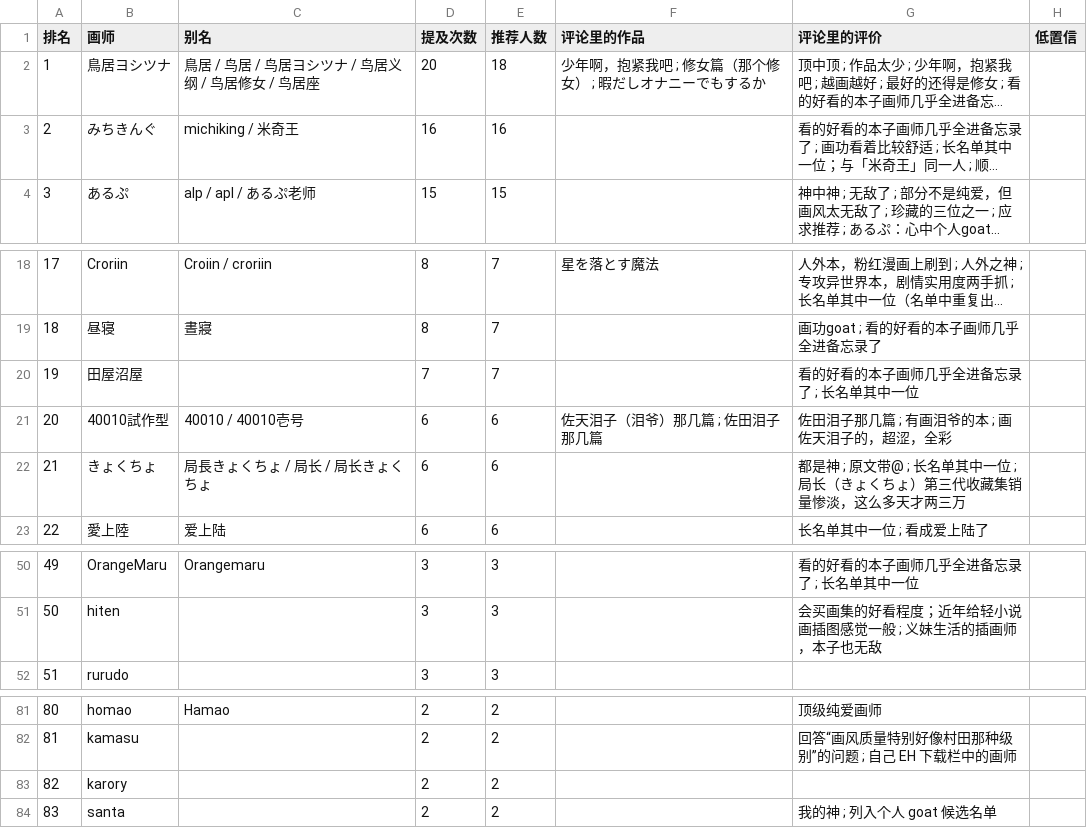
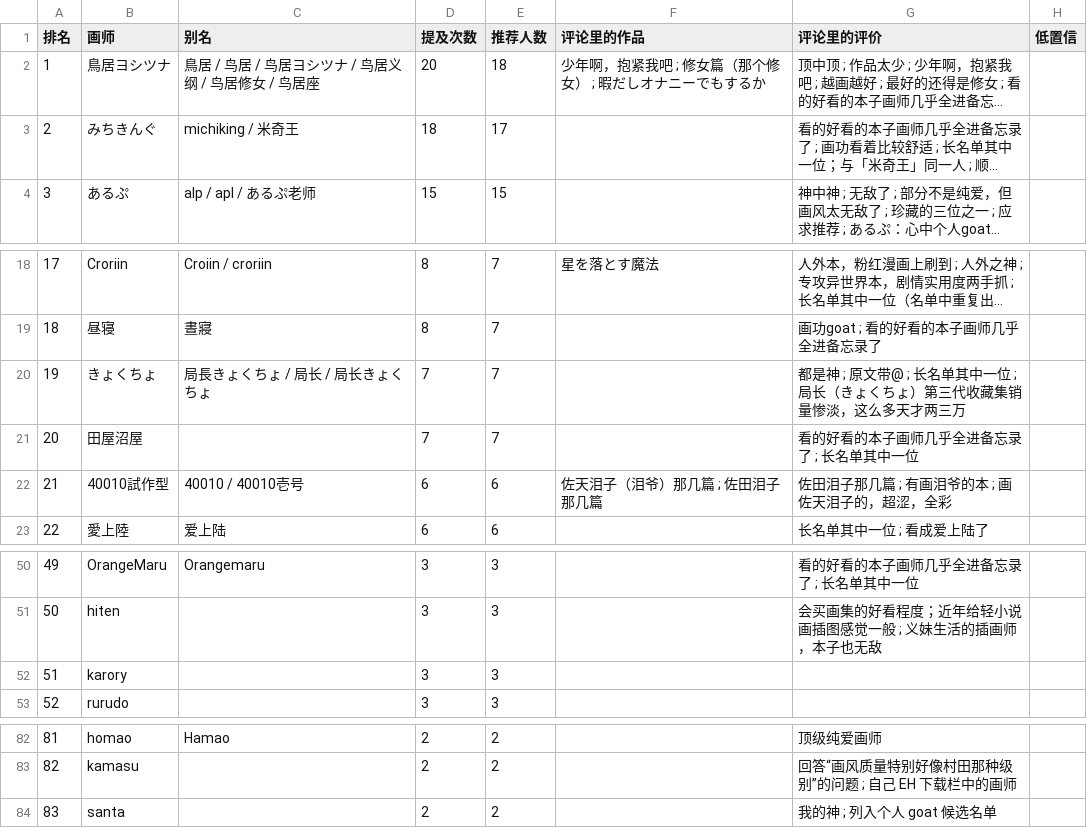
Before and after one commit to me1dlinger/bili-painter-recs, a CSV file: 画师推荐榜.csv, drawn as a sheet; only a part is shown, gaps mark what is left out; long unchanged cells end in …; removed rows and columns are numbered as before the commit, all else as after; the diff names each change by its address in the sheet, - before the commit and + after, or states it on an @@ line.

Commit message:
data: 更新评论区画师数据 2026-11-03 13:01

```diff
--- a/画师推荐榜.csv
+++ b/画师推荐榜.csv
-D3 (提及次数): 16
+D3 (提及次数): 18
-E3 (推荐人数): 16
+E3 (推荐人数): 17
+row 20: 19 | きょくちょ | 局長きょくちょ / 局长 / 局长きょくちょ | 7 | 7 |  | 都是神 ; 原文带@ ; 长名单其中一位 ; 局长（きょくちょ）第三代收藏集销量惨淡，这么多天才两三万
@@ column A (排名) renumbered between rows 21 and 83 @@
-row 22: 21 | きょくちょ | 局長きょくちょ / 局长 / 局长きょくちょ | 6 | 6 |  | 都是神 ; 原文带@ ; 长名单其中一位 ; 局长（きょくちょ）第三代收藏集销量惨淡，这么多天才两三万
+row 52: 51 | karory |  | 3 | 3
-row 83: 82 | karory |  | 2 | 2
```
Also changed, not shown: 8 other files.
